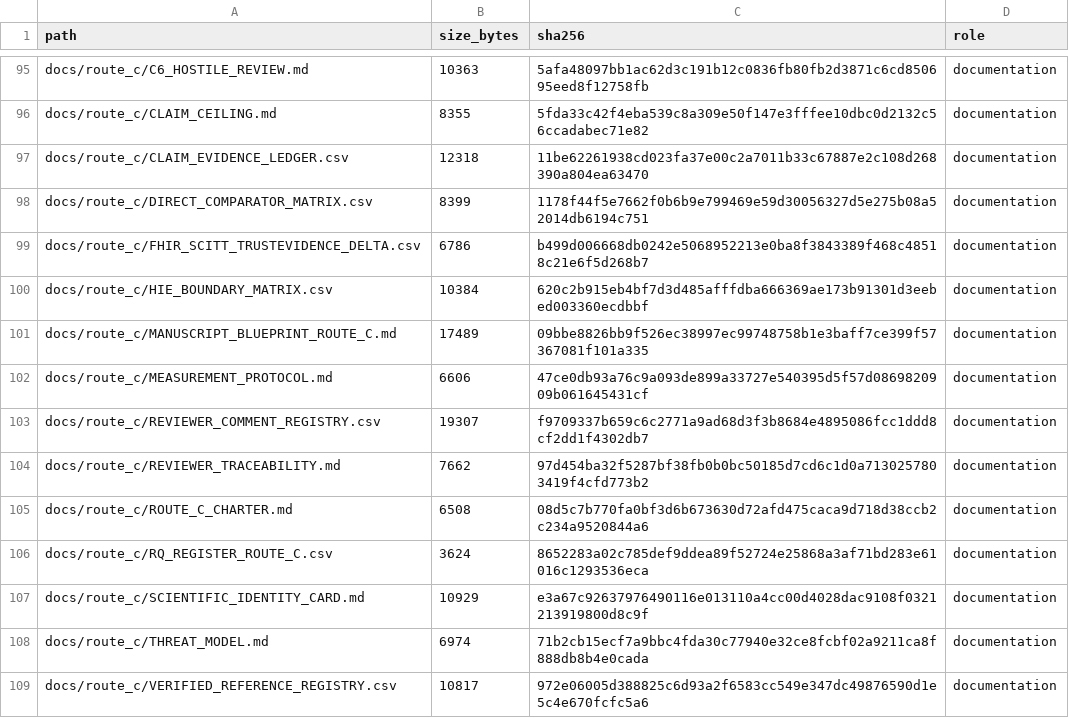
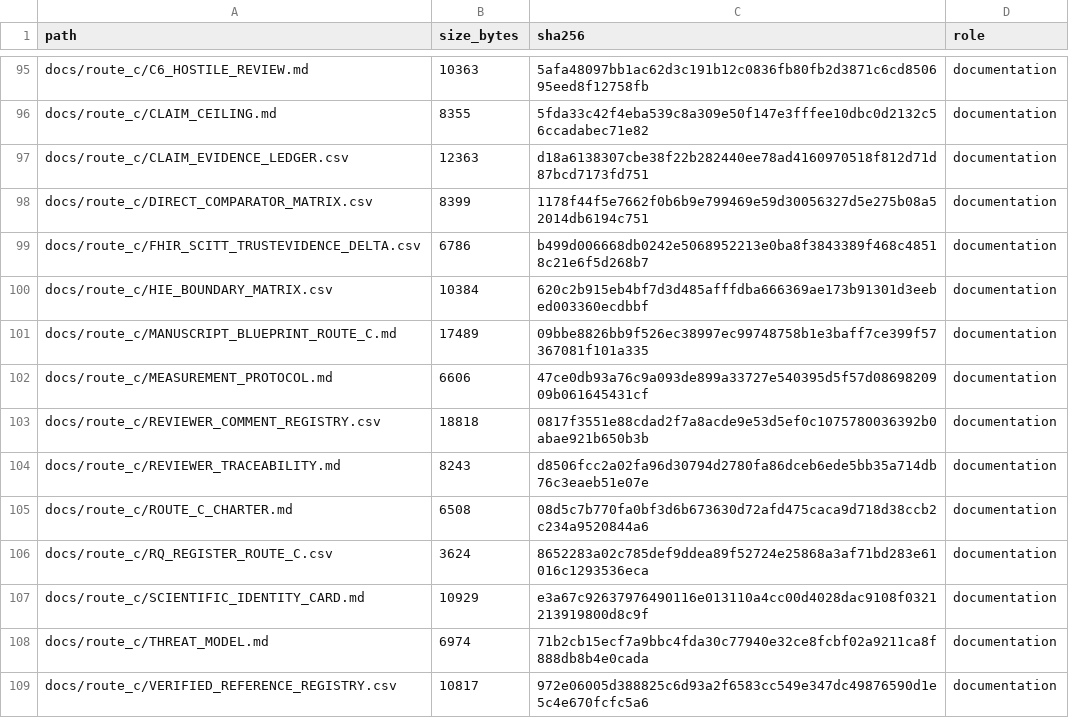
Before and after one commit to antonioclim/TEA-Sim-TrustEvidence, a TSV file: FILE_MANIFEST.tsv, drawn as a sheet; only a part is shown, gaps mark what is left out.

```diff
--- a/FILE_MANIFEST.tsv
+++ b/FILE_MANIFEST.tsv
@@ -96,3 +96,3 @@ docs/route_c/C6_HOSTILE_REVIEW.md	10363	5afa48097bb1ac62d3c191b12c0836fb80fb2d38
 docs/route_c/CLAIM_CEILING.md	8355	5fda33c42f4eba539c8a309e50f147e3fffee10dbc0d2132c56ccadabec71e82	documentation
-docs/route_c/CLAIM_EVIDENCE_LEDGER.csv	12318	11be62261938cd023fa37e00c2a7011b33c67887e2c108d268390a804ea63470	documentation
+docs/route_c/CLAIM_EVIDENCE_LEDGER.csv	12363	d18a6138307cbe38f22b282440ee78ad4160970518f812d71d87bcd7173fd751	documentation
 docs/route_c/DIRECT_COMPARATOR_MATRIX.csv	8399	1178f44f5e7662f0b6b9e799469e59d30056327d5e275b08a52014db6194c751	documentation
@@ -102,4 +102,4 @@ docs/route_c/MANUSCRIPT_BLUEPRINT_ROUTE_C.md	17489	09bbe8826bb9f526ec38997ec9974
 docs/route_c/MEASUREMENT_PROTOCOL.md	6606	47ce0db93a76c9a093de899a33727e540395d5f57d0869820909b061645431cf	documentation
-docs/route_c/REVIEWER_COMMENT_REGISTRY.csv	19307	f9709337b659c6c2771a9ad68d3f3b8684e4895086fcc1ddd8cf2dd1f4302db7	documentation
-docs/route_c/REVIEWER_TRACEABILITY.md	7662	97d454ba32f5287bf38fb0b0bc50185d7cd6c1d0a7130257803419f4cfd773b2	documentation
+docs/route_c/REVIEWER_COMMENT_REGISTRY.csv	18818	0817f3551e88cdad2f7a8acde9e53d5ef0c1075780036392b0abae921b650b3b	documentation
+docs/route_c/REVIEWER_TRACEABILITY.md	8243	d8506fcc2a02fa96d30794d2780fa86dceb6ede5bb35a714db76c3eaeb51e07e	documentation
 docs/route_c/ROUTE_C_CHARTER.md	6508	08d5c7b770fa0bf3d6b673630d72afd475caca9d718d38ccb2c234a9520844a6	documentation
```
Also changed, not shown: docs/route_c/CLAIM_EVIDENCE_LEDGER.csv, docs/route_c/REVIEWER_COMMENT_REGISTRY.csv, 2 other files.
